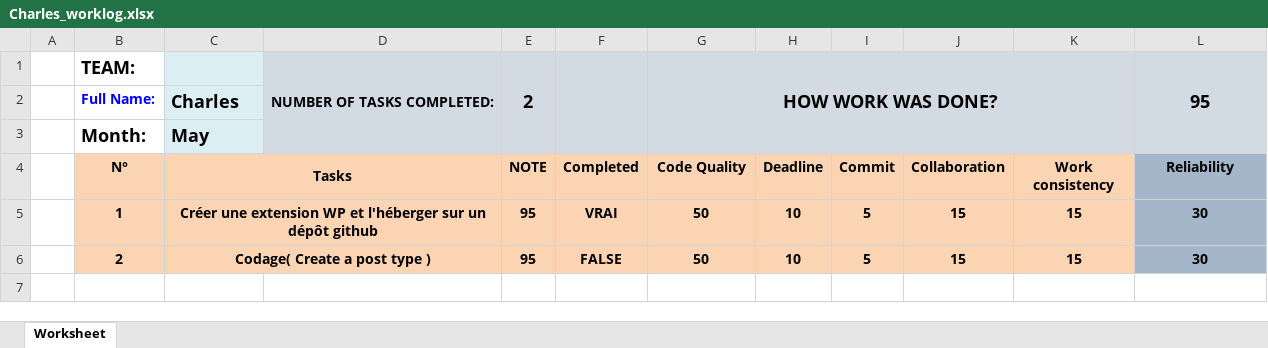
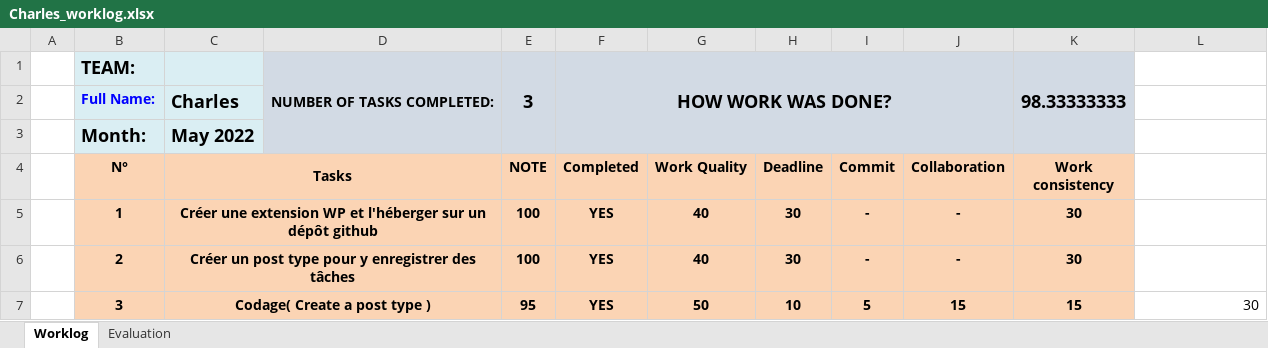
Before and after one commit to Charl12-gb/orion-task-manager_2022, an Excel workbook: includes/worklog_evaluation/Charles_worklog.xlsx, sheet Worklog, drawn as a sheet; values as stored, in another font and other column widths than the file's, no borders; removed rows and columns are numbered as before the commit, all else as after; the diff names each change by its address in the sheet, - before the commit and + after, or states it on an @@ line.

```diff
--- a/includes/worklog_evaluation/Charles_worklog.xlsx (sheet Worklog)
+++ b/includes/worklog_evaluation/Charles_worklog.xlsx (sheet Worklog)
-sheet tab: Worksheet
+sheet tab: Worklog
+sheet tab: Evaluation
-B1:B3 fill: none
+B1:B3 fill: #DAEEF3
-E1 (NOTE): 2
+E1 (NOTE): 3
-F1 (Completed): (empty)
+F1 (Completed): HOW WORK WAS DONE?
-F1:F3 merged
+F1:J3 merged
-G1 (Work Quality): HOW WORK WAS DONE?
+G1 (Work Quality): (empty)
-G1:K3 merged
-K1 (Work consistency): (empty)
+K1 (Work consistency): 98.33333333
+K1:K3 merged
-L1: 95
+L1: (empty)
-L1:L3 fill: #D2DAE4
+L1:L3 fill: none
-L1:L3 merged
-C3 (Tasks): May
+C3 (Tasks): May 2022
-G4: Code Quality
+G4: Work Quality
-L4: Reliability
+L4: (empty)
-L4:L5 fill: #A5B6CA
+L4:L5 fill: none
-E5 (NOTE): 95
+E5 (NOTE): 100
-F5 (Completed): VRAI
+F5 (Completed): YES
-G5 (Work Quality): 50
+G5 (Work Quality): 40
-H5 (Deadline): 10
+H5 (Deadline): 30
-I5 (Commit): 5
+I5 (Commit): -
-J5 (Collaboration): 15
+J5 (Collaboration): -
-K5 (Work consistency): 15
+K5 (Work consistency): 30
-L5: 30
+L5: (empty)
+row 6:  | 2 | Créer un post type pour y enregistrer des tâches |  | 100 | YES | 40 | 30 | - | - | 30
-B7 (N°): 2
+B7 (N°): 3
-F7 (Completed): FALSE
+F7 (Completed): YES
@@ L7 fill: #A5B6CA → none, bold: on → off, alignment: center → right @@
```
Also changed, not shown: formulas that keep their value, includes/file_modele/template-worklog.xlsx, 2 other files.
